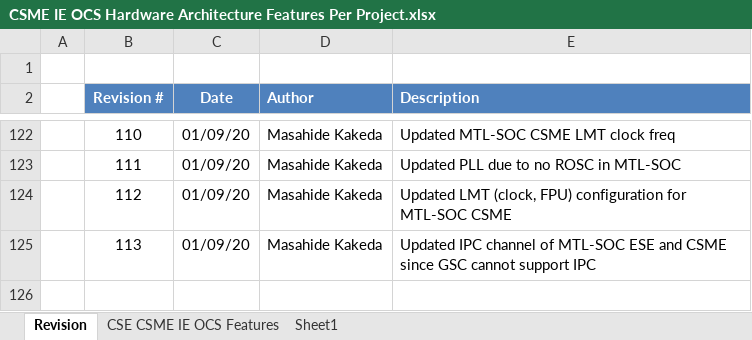
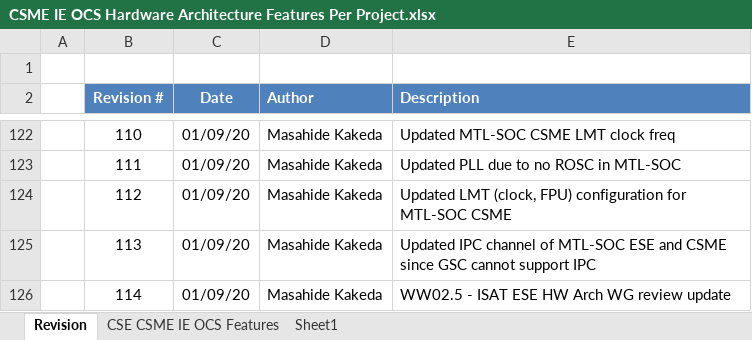
Before and after one commit to jason-ytsao/exp_submodule, an Excel workbook: ArchSpecs/Working/CSME IE OCS Hardware Architecture Features Per Project.xlsx, sheet Revision, drawn as a sheet; only a part is shown, gaps mark what is left out; values as stored, in another font and other column widths than the file's, no borders; the diff names each change by its address in the sheet, - before the commit and + after, or states it on an @@ line.

Commit message:
114 - WW02.5 - ISAT ESE HW Arch WG review update
[git-p4: depot-paths = "//depot/projects/coe/CSME/": change = 781888]

```diff
--- a/ArchSpecs/Working/CSME IE OCS Hardware Architecture Features Per Project.xlsx (sheet Revision)
+++ b/ArchSpecs/Working/CSME IE OCS Hardware Architecture Features Per Project.xlsx (sheet Revision)
+row 126:  | 114 | 01/09/20 | Masahide Kakeda | WW02.5 - ISAT ESE HW Arch WG review update
```
Also changed, not shown: sheet CSE CSME IE OCS Features, formulas that keep their value.
